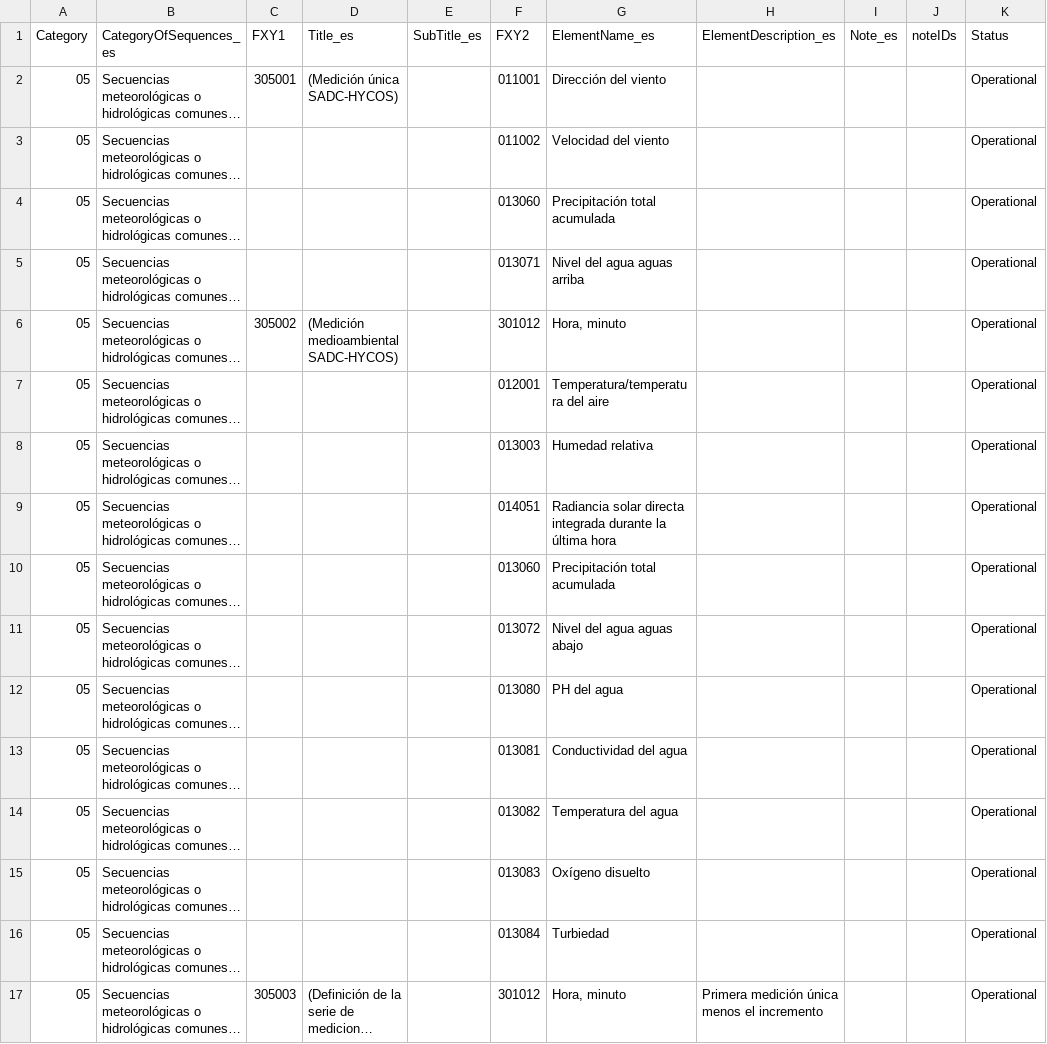
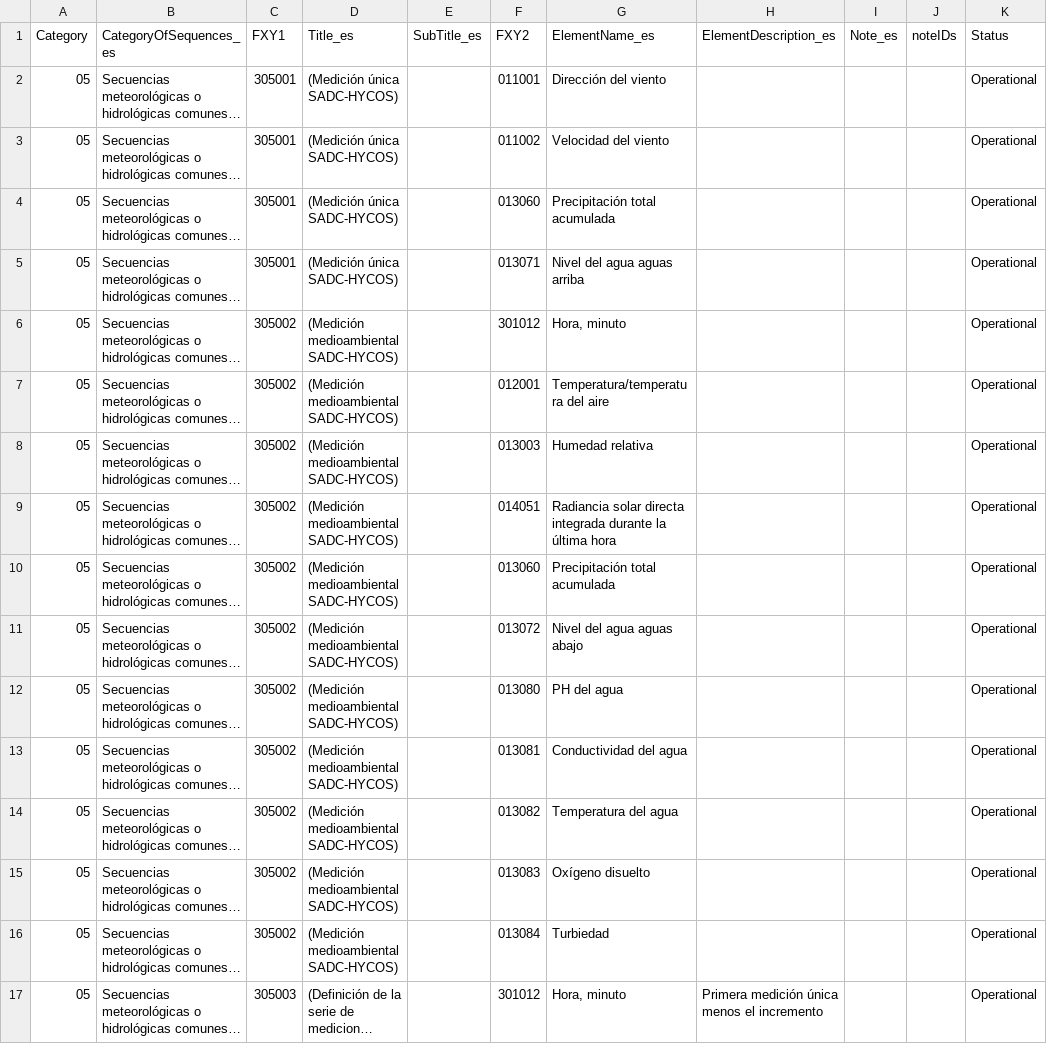
Before and after one commit to amilan17/BUFR4, a CSV file: spanish/table-d/BUFR_TableD_05.csv, drawn as a sheet; only a part is shown; long unchanged cells end in …; the diff covers the shown part only; the diff names each change by its address in the sheet, - before the commit and + after, or states it on an @@ line.

Commit message:
QC'd Table D05

```diff
--- a/spanish/table-d/BUFR_TableD_05.csv
+++ b/spanish/table-d/BUFR_TableD_05.csv
-C3:C5 (FXY1): (empty)
+C3:C5 (FXY1): 305001
-D3:D5 (Title_es): (empty)
+D3:D5 (Title_es): (Medición única SADC-HYCOS)
-C7:C16 (FXY1): (empty)
+C7:C16 (FXY1): 305002
-D7:D16 (Title_es): (empty)
+D7:D16 (Title_es): (Medición medioambiental SADC-HYCOS)
```
Also changed, not shown: 92 edited cells elsewhere in this file.
